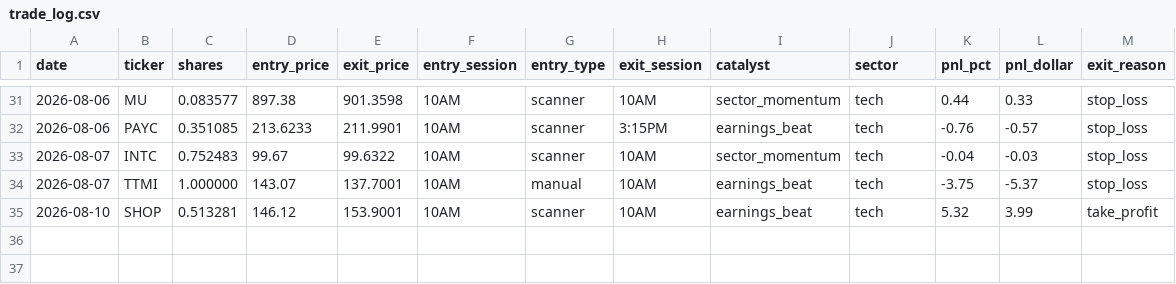
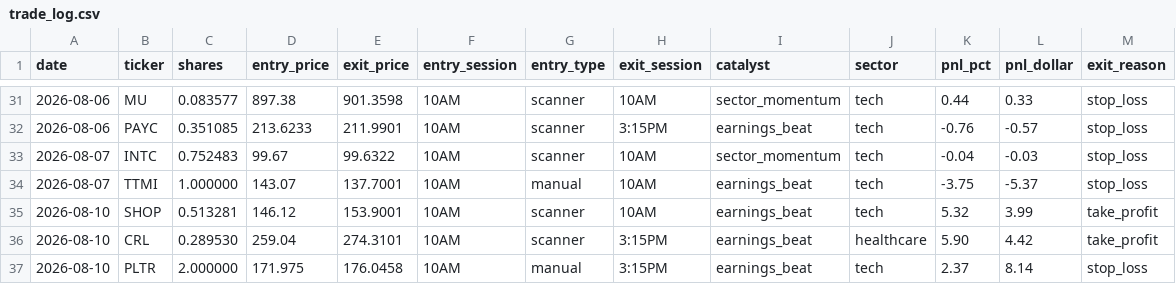
Before and after one commit to AztecNightmare365/claude-trading-tasks, a CSV file: trade_log.csv, drawn as a sheet; only a part is shown, gaps mark what is left out.

```diff
--- a/trade_log.csv
+++ b/trade_log.csv
@@ -35 +35,3 @@ date,ticker,shares,entry_price,exit_price,entry_session,entry_type,exit_session,
 2026-08-10,SHOP,0.513281,146.12,153.9001,10AM,scanner,10AM,earnings_beat,tech,5.32,3.99,take_profit
+2026-08-10,CRL,0.289530,259.04,274.3101,10AM,scanner,3:15PM,earnings_beat,healthcare,5.90,4.42,take_profit
+2026-08-10,PLTR,2.000000,171.975,176.0458,10AM,manual,3:15PM,earnings_beat,tech,2.37,8.14,stop_loss
```
Also changed, not shown: 2 other files.
